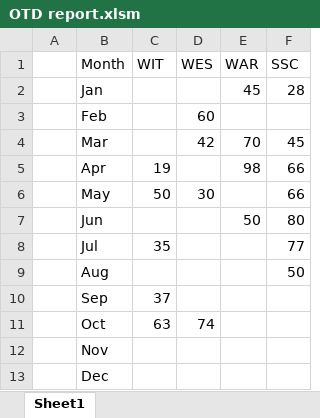
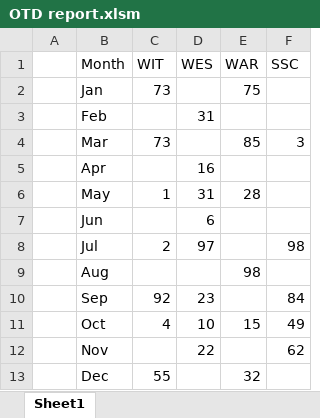
Before and after one commit to Balakrishnan5883/ReportVerifier, an Excel workbook: Test Data/OTD/OTD report.xlsm, sheet Sheet1, drawn as a sheet; values as stored, in another font and other column widths than the file's, no borders; charts and pictures not drawn; the diff names each change by its address in the sheet, - before the commit and + after, or states it on an @@ line.

```diff
--- a/Test Data/OTD/OTD report.xlsm (sheet Sheet1)
+++ b/Test Data/OTD/OTD report.xlsm (sheet Sheet1)
-C2 (WIT): (empty)
+C2 (WIT): 73
-E2 (WAR): 45
+E2 (WAR): 75
-F2 (SSC): 28
+F2 (SSC): (empty)
-D3 (WES): 60
+D3 (WES): 31
-C4 (WIT): (empty)
+C4 (WIT): 73
-D4 (WES): 42
+D4 (WES): (empty)
-E4 (WAR): 70
+E4 (WAR): 85
-F4 (SSC): 45
+F4 (SSC): 3
-C5 (WIT): 19
+C5 (WIT): (empty)
-D5 (WES): (empty)
+D5 (WES): 16
-E5 (WAR): 98
+E5 (WAR): (empty)
-F5:F6 (SSC): 66
+F5:F6 (SSC): (empty)
-C6 (WIT): 50
+C6 (WIT): 1
-D6 (WES): 30
+D6 (WES): 31
-E6 (WAR): (empty)
+E6 (WAR): 28
-D7 (WES): (empty)
+D7 (WES): 6
-E7 (WAR): 50
+E7 (WAR): (empty)
-F7 (SSC): 80
+F7 (SSC): (empty)
-C8 (WIT): 35
+C8 (WIT): 2
-D8 (WES): (empty)
+D8 (WES): 97
-F8 (SSC): 77
+F8 (SSC): 98
-E9 (WAR): (empty)
+E9 (WAR): 98
-F9 (SSC): 50
+F9 (SSC): (empty)
-C10 (WIT): 37
+C10 (WIT): 92
-D10 (WES): (empty)
+D10 (WES): 23
-F10 (SSC): (empty)
+F10 (SSC): 84
-C11 (WIT): 63
+C11 (WIT): 4
-D11 (WES): 74
+D11 (WES): 10
-E11 (WAR): (empty)
+E11 (WAR): 15
-F11 (SSC): (empty)
+F11 (SSC): 49
-D12 (WES): (empty)
+D12 (WES): 22
-F12 (SSC): (empty)
+F12 (SSC): 62
-C13 (WIT): (empty)
+C13 (WIT): 55
-E13 (WAR): (empty)
+E13 (WAR): 32
```
Also changed, not shown: Test Data/Claims/1.xlsx, Test Data/Claims/Claims.xlsm, 16 other files.
